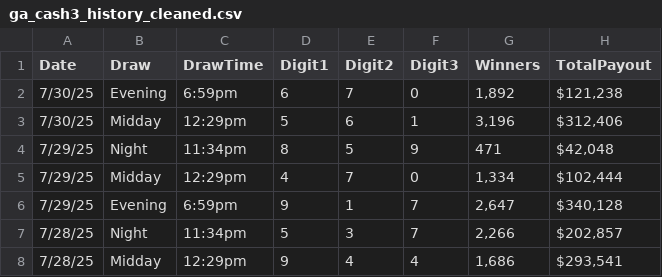
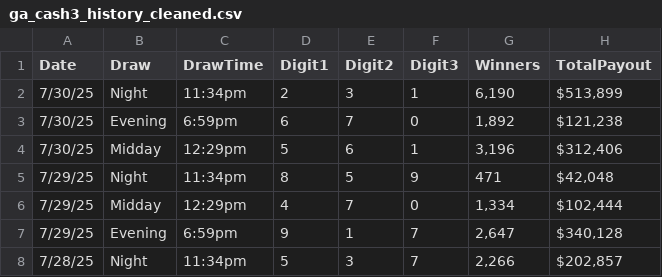
Before and after one commit to GAPick3/GA-Cash3-Predictor, a CSV file: data/ga_cash3_history_cleaned.csv, drawn as a sheet; only a part is shown; the shorter side is filled out with more unchanged rows; the diff names each change by its address in the sheet, - before the commit and + after, or states it on an @@ line.

Commit message:
Add files via upload

```diff
--- a/data/ga_cash3_history_cleaned.csv
+++ b/data/ga_cash3_history_cleaned.csv
+row 2: 7/30/25 | Night | 11:34pm | 2 | 3 | 1 | 6,190 | $513,899
```
